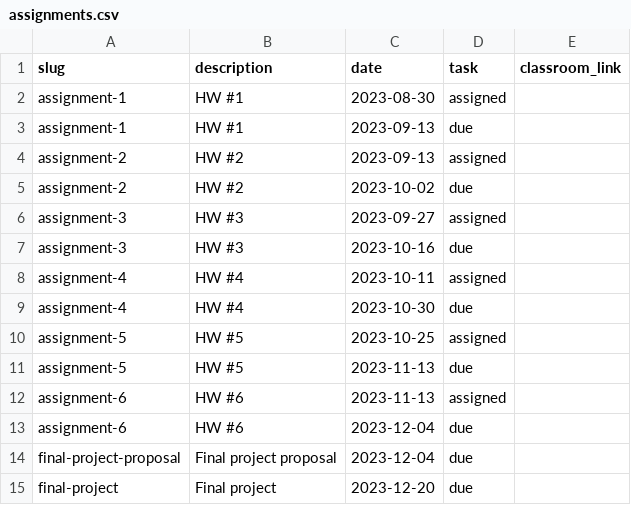
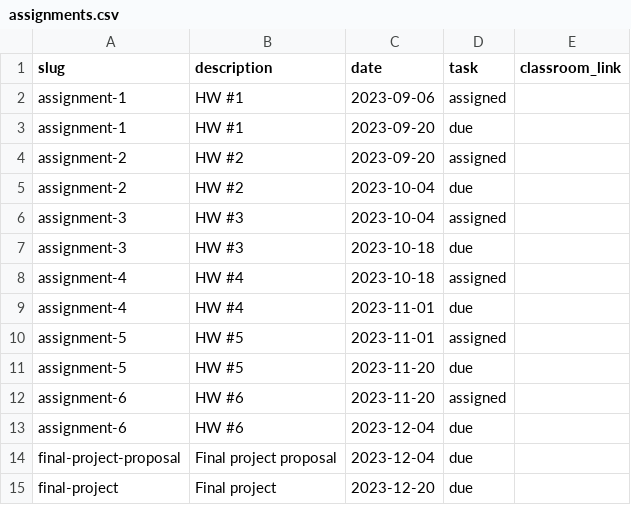
Before and after one commit to MUSA-550-Fall-2023/musa-550-fall-2023.github.io, a CSV file: data/assignments.csv, drawn as a sheet.

```diff
--- a/data/assignments.csv
+++ b/data/assignments.csv
@@ -1,13 +1,13 @@
 slug,description,date,task,classroom_link
-assignment-1,HW #1,2023-08-30,assigned,
-assignment-1,HW #1,2023-09-13,due,
-assignment-2,HW #2,2023-09-13,assigned,
-assignment-2,HW #2,2023-10-02,due,
-assignment-3,HW #3,2023-09-27,assigned,
-assignment-3,HW #3,2023-10-16,due,
-assignment-4,HW #4,2023-10-11,assigned,
-assignment-4,HW #4,2023-10-30,due,
-assignment-5,HW #5,2023-10-25,assigned,
-assignment-5,HW #5,2023-11-13,due,
-assignment-6,HW #6,2023-11-13,assigned,
+assignment-1,HW #1,2023-09-06,assigned,
+assignment-1,HW #1,2023-09-20,due,
+assignment-2,HW #2,2023-09-20,assigned,
+assignment-2,HW #2,2023-10-04,due,
+assignment-3,HW #3,2023-10-04,assigned,
+assignment-3,HW #3,2023-10-18,due,
+assignment-4,HW #4,2023-10-18,assigned,
+assignment-4,HW #4,2023-11-01,due,
+assignment-5,HW #5,2023-11-01,assigned,
+assignment-5,HW #5,2023-11-20,due,
+assignment-6,HW #6,2023-11-20,assigned,
 assignment-6,HW #6,2023-12-04,due,
```
Also changed, not shown: 9 other files.
